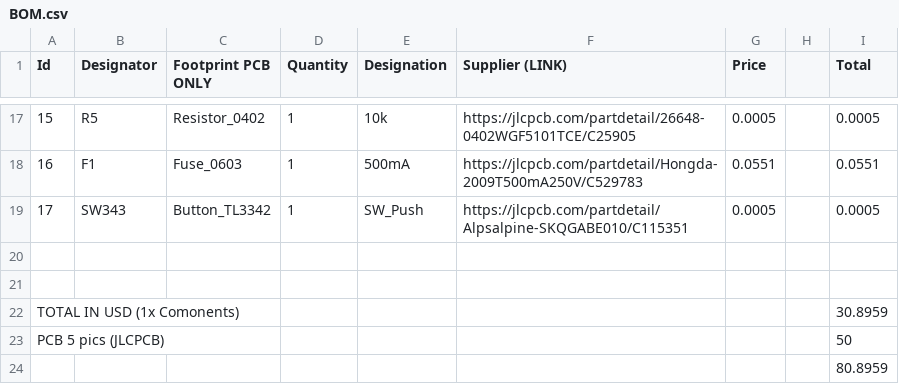
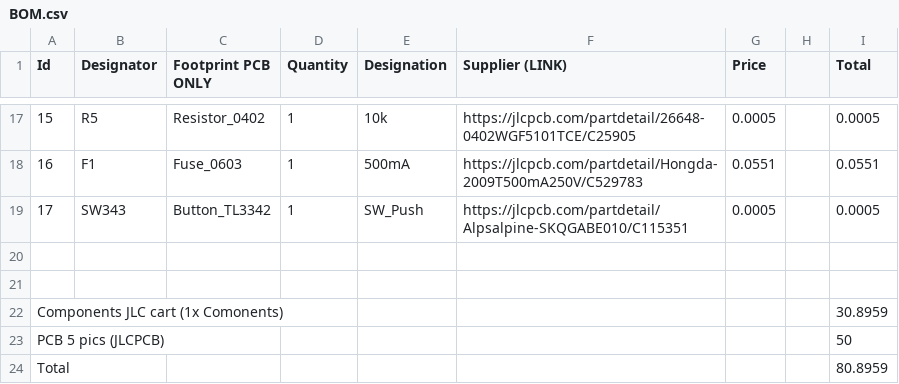
Before and after one commit to MohamedAlDeep/RGB-Mechanical-KEEB-, a CSV file: BOM.csv, drawn as a sheet; only a part is shown, gaps mark what is left out.

Commit message:
Update BOM.csv to reflect new total labels

```diff
--- a/BOM.csv
+++ b/BOM.csv
@@ -21,4 +21,4 @@
 ,,,,,,,,
-TOTAL IN USD (1x Comonents),,,,,,,,30.8959
+Components JLC cart (1x Comonents),,,,,,,,30.8959
 PCB 5 pics (JLCPCB),,,,,,,,50
-,,,,,,,,80.8959
+Total,,,,,,,,80.8959
```
